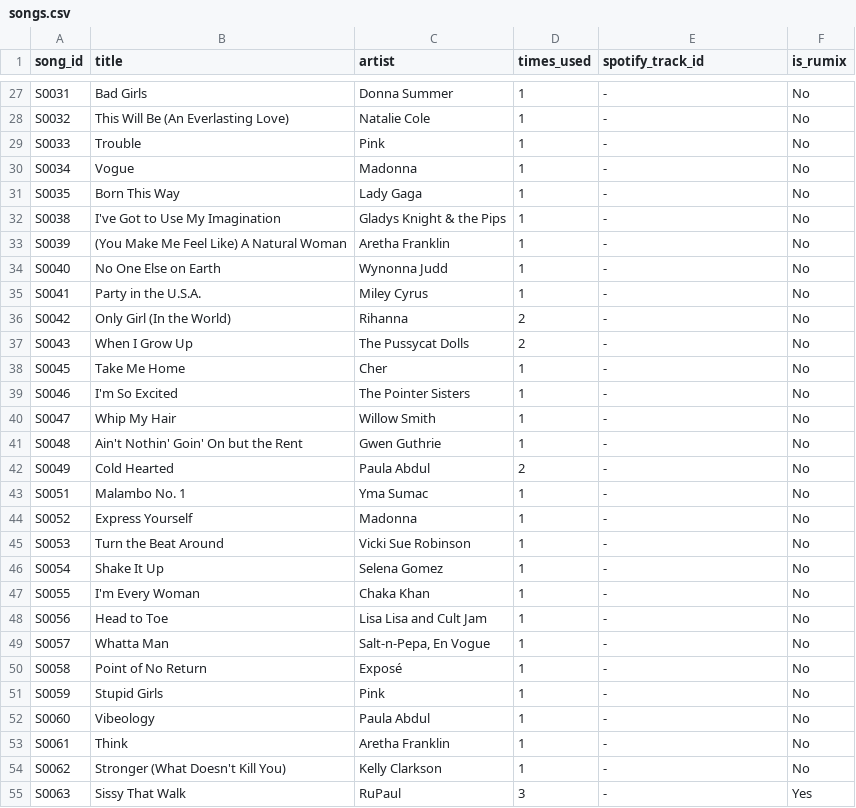
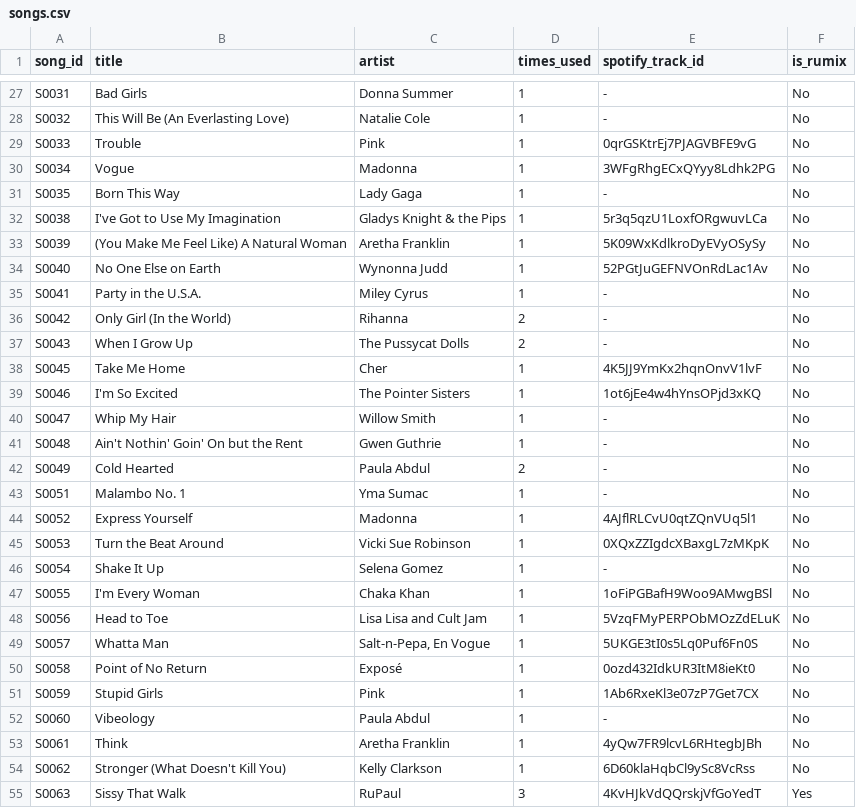
Before and after one commit to anotterbryan/werkroom, a CSV file: data/songs.csv, drawn as a sheet; only a part is shown, gaps mark what is left out; the diff covers the shown part only.

Commit message:
Spotify match pass 1 (US main): fill spotify_track_id for 175 songs
157 Tier-A exact matches + 18 Tier-B (remaster-only / retitled variants,
reasons in work/spotify_matches.csv). 94 US songs remain unmatched - mostly
the Spotify MCP connector's ALL_CONTENT_LICENSOR_RESTRICTED block on
UMG-distributed catalog, queued for retry. International franchises not yet
attempted.

```diff
--- a/data/songs.csv
+++ b/data/songs.csv
@@ -28,8 +28,8 @@ S0031,Bad Girls,Donna Summer,1,-,No
 S0032,This Will Be (An Everlasting Love),Natalie Cole,1,-,No
-S0033,Trouble,Pink,1,-,No
-S0034,Vogue,Madonna,1,-,No
+S0033,Trouble,Pink,1,0qrGSKtrEj7PJAGVBFE9vG,No
+S0034,Vogue,Madonna,1,3WFgRhgECxQYyy8Ldhk2PG,No
 S0035,Born This Way,Lady Gaga,1,-,No
-S0038,I've Got to Use My Imagination,Gladys Knight & the Pips,1,-,No
-S0039,(You Make Me Feel Like) A Natural Woman,Aretha Franklin,1,-,No
-S0040,No One Else on Earth,Wynonna Judd,1,-,No
+S0038,I've Got to Use My Imagination,Gladys Knight & the Pips,1,5r3q5qzU1LoxfORgwuvLCa,No
+S0039,(You Make Me Feel Like) A Natural Woman,Aretha Franklin,1,5K09WxKdlkroDyEVyOSySy,No
+S0040,No One Else on Earth,Wynonna Judd,1,52PGtJuGEFNVOnRdLac1Av,No
 S0041,Party in the U.S.A.,Miley Cyrus,1,-,No
@@ -37,4 +37,4 @@ S0042,Only Girl (In the World),Rihanna,2,-,No
 S0043,When I Grow Up,The Pussycat Dolls,2,-,No
-S0045,Take Me Home,Cher,1,-,No
-S0046,I'm So Excited,The Pointer Sisters,1,-,No
+S0045,Take Me Home,Cher,1,4K5JJ9YmKx2hqnOnvV1lvF,No
+S0046,I'm So Excited,The Pointer Sisters,1,1ot6jEe4w4hYnsOPjd3xKQ,No
 S0047,Whip My Hair,Willow Smith,1,-,No
@@ -43,13 +43,13 @@ S0049,Cold Hearted,Paula Abdul,2,-,No
 S0051,Malambo No. 1,Yma Sumac,1,-,No
-S0052,Express Yourself,Madonna,1,-,No
-S0053,Turn the Beat Around,Vicki Sue Robinson,1,-,No
+S0052,Express Yourself,Madonna,1,4AJflRLCvU0qtZQnVUq5l1,No
+S0053,Turn the Beat Around,Vicki Sue Robinson,1,0XQxZZIgdcXBaxgL7zMKpK,No
 S0054,Shake It Up,Selena Gomez,1,-,No
-S0055,I'm Every Woman,Chaka Khan,1,-,No
-S0056,Head to Toe,Lisa Lisa and Cult Jam,1,-,No
-S0057,Whatta Man,"Salt-n-Pepa, En Vogue",1,-,No
-S0058,Point of No Return,Exposé,1,-,No
-S0059,Stupid Girls,Pink,1,-,No
+S0055,I'm Every Woman,Chaka Khan,1,1oFiPGBafH9Woo9AMwgBSl,No
+S0056,Head to Toe,Lisa Lisa and Cult Jam,1,5VzqFMyPERPObMOzZdELuK,No
+S0057,Whatta Man,"Salt-n-Pepa, En Vogue",1,5UKGE3tI0s5Lq0Puf6Fn0S,No
+S0058,Point of No Return,Exposé,1,0ozd432IdkUR3ItM8ieKt0,No
+S0059,Stupid Girls,Pink,1,1Ab6RxeKl3e07zP7Get7CX,No
 S0060,Vibeology,Paula Abdul,1,-,No
-S0061,Think,Aretha Franklin,1,-,No
-S0062,Stronger (What Doesn't Kill You),Kelly Clarkson,1,-,No
-S0063,Sissy That Walk,RuPaul,3,-,Yes
+S0061,Think,Aretha Franklin,1,4yQw7FR9lcvL6RHtegbJBh,No
+S0062,Stronger (What Doesn't Kill You),Kelly Clarkson,1,6D60klaHqbCl9ySc8VcRss,No
+S0063,Sissy That Walk,RuPaul,3,4KvHJkVdQQrskjVfGoYedT,Yes
```
Also changed, not shown: 158 edited cells elsewhere in this file, 1 other file.
